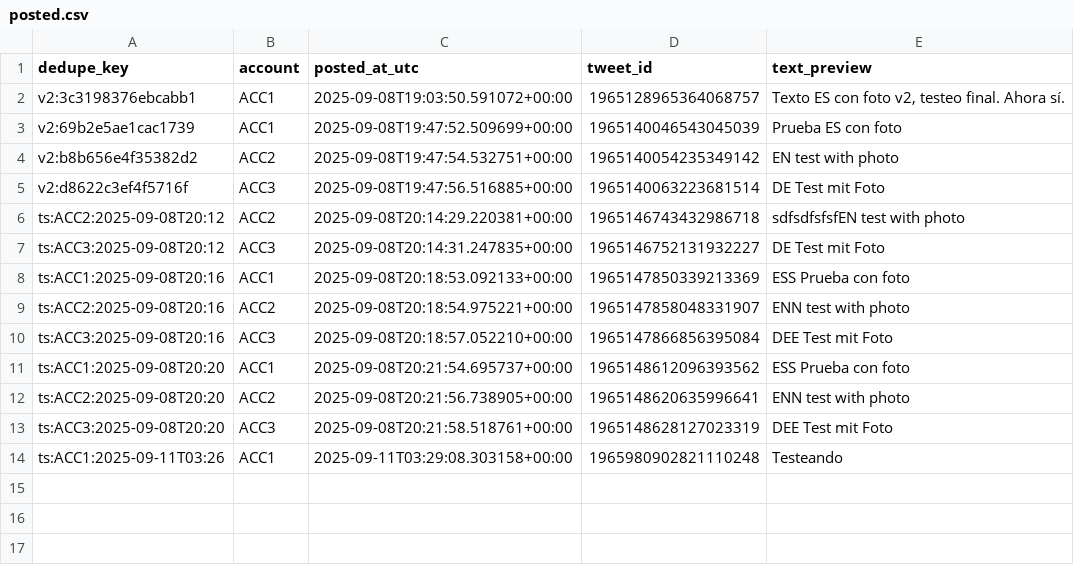
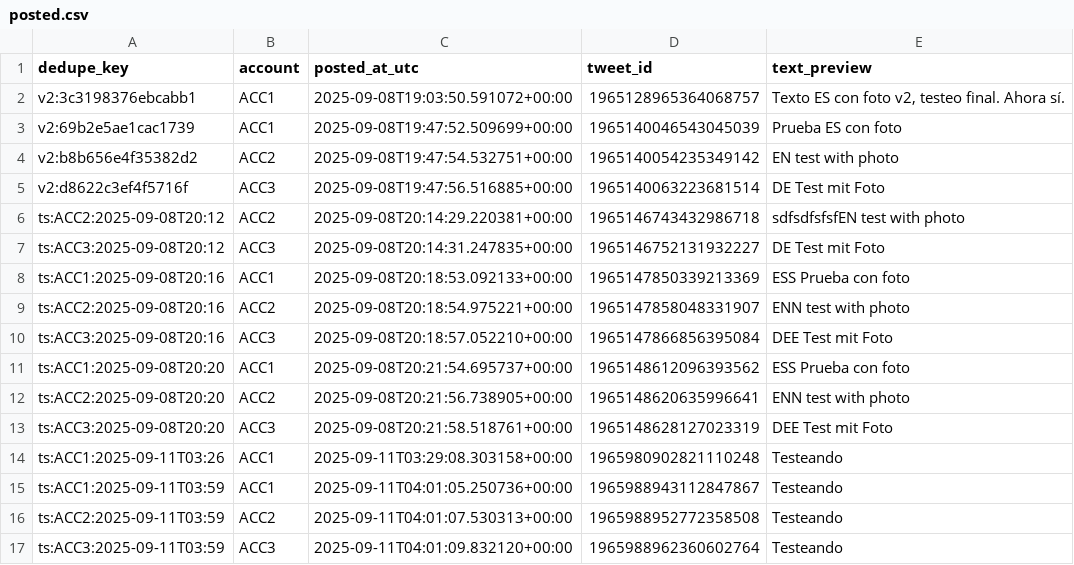
Before and after one commit to jmestrallet/otto-diario-v2, a CSV file: posted.csv, drawn as a sheet; the diff names each change by its address in the sheet, - before the commit and + after, or states it on an @@ line.

```diff
--- a/posted.csv
+++ b/posted.csv
+row 15: ts:ACC1:2025-09-11T03:59 | ACC1 | 2025-09-11T04:01:05.250736+00:00 | 1965988943112847867 | Testeando
+row 16: ts:ACC2:2025-09-11T03:59 | ACC2 | 2025-09-11T04:01:07.530313+00:00 | 1965988952772358508 | Testeando
+row 17: ts:ACC3:2025-09-11T03:59 | ACC3 | 2025-09-11T04:01:09.832120+00:00 | 1965988962360602764 | Testeando
```
